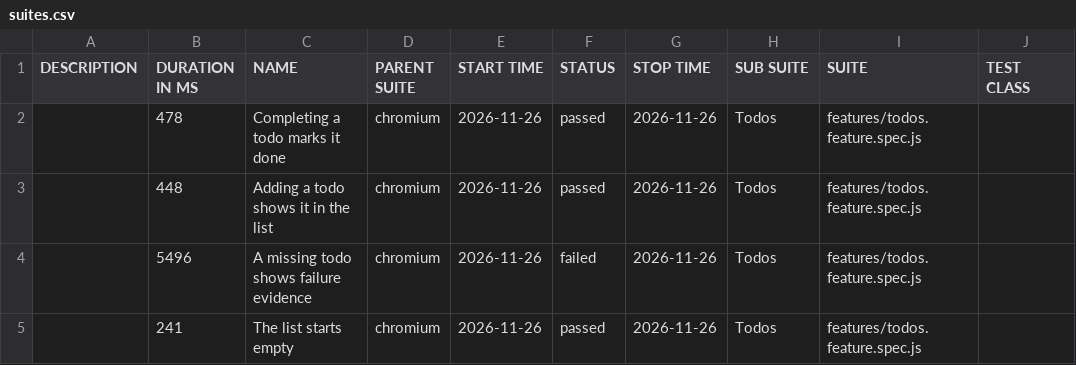
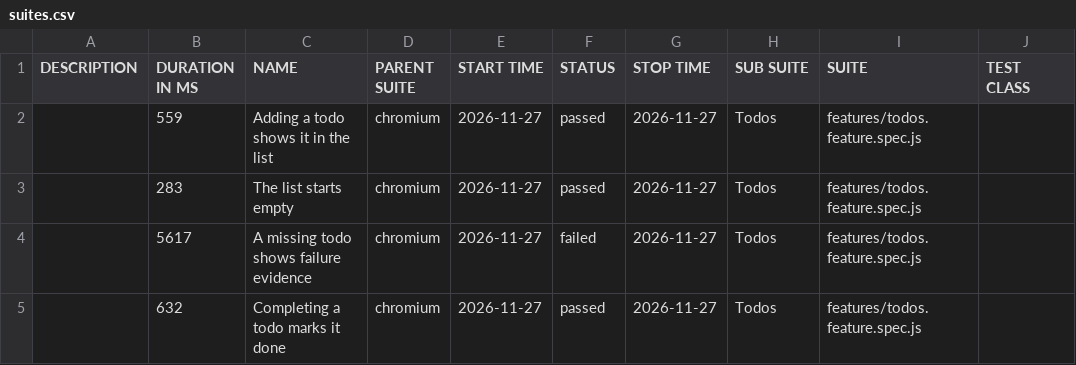
Before and after one commit to qaherasymchuk/js-playwright-bdd-example, a CSV file: regression/data/suites.csv, drawn as a sheet; only a part is shown; the diff names each change by its address in the sheet, - before the commit and + after, or states it on an @@ line.

Commit message:
Publish regression Allure report 5ab41c72588d437bb5929e313199fcf776fa6bdc

```diff
--- a/regression/data/suites.csv
+++ b/regression/data/suites.csv
-B2 (DURATION IN MS): 478
+B2 (DURATION IN MS): 559
-C2 (NAME): Completing a todo marks it done
+C2 (NAME): Adding a todo shows it in the list
-E2:E5 (START TIME): 2026-11-26
+E2:E5 (START TIME): 2026-11-27
-G2:G5 (STOP TIME): 2026-11-26
+G2:G5 (STOP TIME): 2026-11-27
-B3 (DURATION IN MS): 448
+B3 (DURATION IN MS): 283
-C3 (NAME): Adding a todo shows it in the list
+C3 (NAME): The list starts empty
-B4 (DURATION IN MS): 5496
+B4 (DURATION IN MS): 5617
-B5 (DURATION IN MS): 241
+B5 (DURATION IN MS): 632
-C5 (NAME): The list starts empty
+C5 (NAME): Completing a todo marks it done
```
Also changed, not shown: 32 other files.
